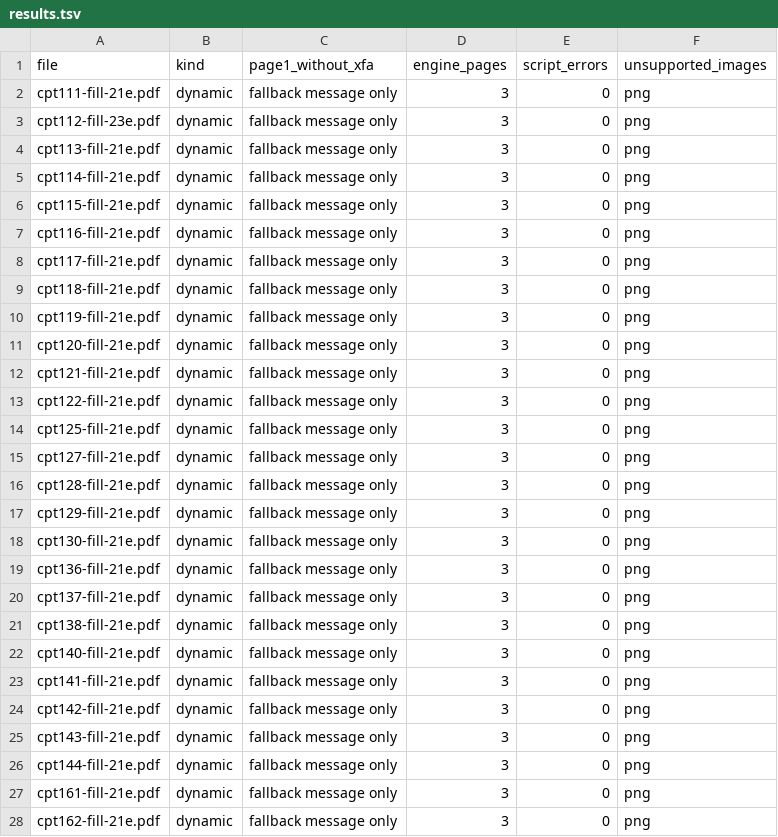
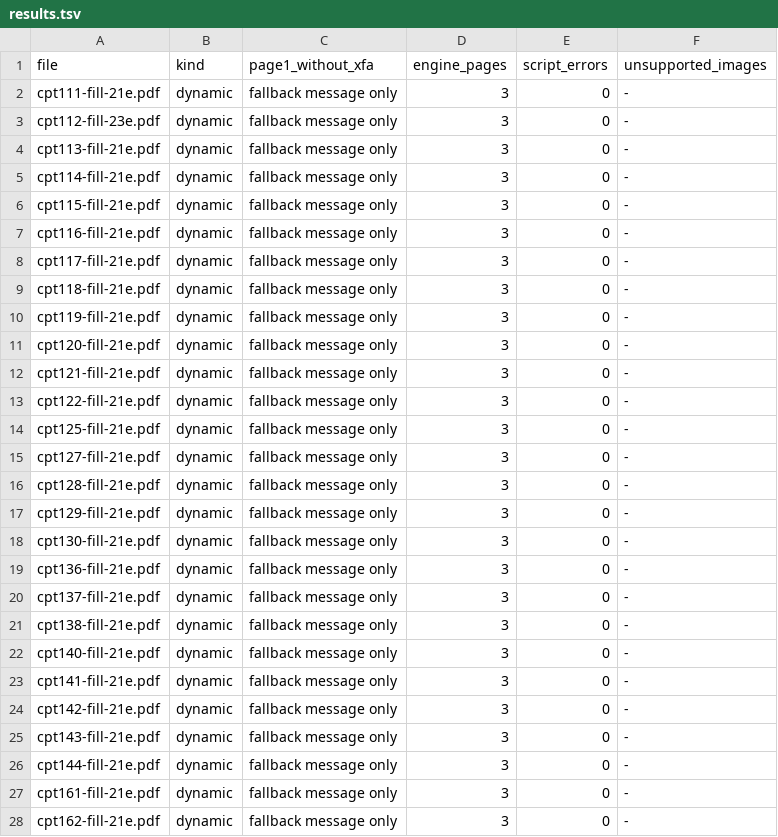
Before and after one commit to mminin/xfa-forms-linux, a TSV file: corpus/results.tsv, drawn as a sheet; only a part is shown; the diff covers the shown part only.

```diff
--- a/corpus/results.tsv
+++ b/corpus/results.tsv
@@ -1,28 +1,28 @@
 file	kind	page1_without_xfa	engine_pages	script_errors	unsupported_images
-cpt111-fill-21e.pdf	dynamic	fallback message only	3	0	png
-cpt112-fill-23e.pdf	dynamic	fallback message only	3	0	png
-cpt113-fill-21e.pdf	dynamic	fallback message only	3	0	png
-cpt114-fill-21e.pdf	dynamic	fallback message only	3	0	png
-cpt115-fill-21e.pdf	dynamic	fallback message only	3	0	png
-cpt116-fill-21e.pdf	dynamic	fallback message only	3	0	png
-cpt117-fill-21e.pdf	dynamic	fallback message only	3	0	png
-cpt118-fill-21e.pdf	dynamic	fallback message only	3	0	png
-cpt119-fill-21e.pdf	dynamic	fallback message only	3	0	png
-cpt120-fill-21e.pdf	dynamic	fallback message only	3	0	png
-cpt121-fill-21e.pdf	dynamic	fallback message only	3	0	png
-cpt122-fill-21e.pdf	dynamic	fallback message only	3	0	png
-cpt125-fill-21e.pdf	dynamic	fallback message only	3	0	png
-cpt127-fill-21e.pdf	dynamic	fallback message only	3	0	png
-cpt128-fill-21e.pdf	dynamic	fallback message only	3	0	png
-cpt129-fill-21e.pdf	dynamic	fallback message only	3	0	png
-cpt130-fill-21e.pdf	dynamic	fallback message only	3	0	png
-cpt136-fill-21e.pdf	dynamic	fallback message only	3	0	png
-cpt137-fill-21e.pdf	dynamic	fallback message only	3	0	png
-cpt138-fill-21e.pdf	dynamic	fallback message only	3	0	png
-cpt140-fill-21e.pdf	dynamic	fallback message only	3	0	png
-cpt141-fill-21e.pdf	dynamic	fallback message only	3	0	png
-cpt142-fill-21e.pdf	dynamic	fallback message only	3	0	png
-cpt143-fill-21e.pdf	dynamic	fallback message only	3	0	png
-cpt144-fill-21e.pdf	dynamic	fallback message only	3	0	png
-cpt161-fill-21e.pdf	dynamic	fallback message only	3	0	png
-cpt162-fill-21e.pdf	dynamic	fallback message only	3	0	png
+cpt111-fill-21e.pdf	dynamic	fallback message only	3	0	-
+cpt112-fill-23e.pdf	dynamic	fallback message only	3	0	-
+cpt113-fill-21e.pdf	dynamic	fallback message only	3	0	-
+cpt114-fill-21e.pdf	dynamic	fallback message only	3	0	-
+cpt115-fill-21e.pdf	dynamic	fallback message only	3	0	-
+cpt116-fill-21e.pdf	dynamic	fallback message only	3	0	-
+cpt117-fill-21e.pdf	dynamic	fallback message only	3	0	-
+cpt118-fill-21e.pdf	dynamic	fallback message only	3	0	-
+cpt119-fill-21e.pdf	dynamic	fallback message only	3	0	-
+cpt120-fill-21e.pdf	dynamic	fallback message only	3	0	-
+cpt121-fill-21e.pdf	dynamic	fallback message only	3	0	-
+cpt122-fill-21e.pdf	dynamic	fallback message only	3	0	-
+cpt125-fill-21e.pdf	dynamic	fallback message only	3	0	-
+cpt127-fill-21e.pdf	dynamic	fallback message only	3	0	-
+cpt128-fill-21e.pdf	dynamic	fallback message only	3	0	-
+cpt129-fill-21e.pdf	dynamic	fallback message only	3	0	-
+cpt130-fill-21e.pdf	dynamic	fallback message only	3	0	-
+cpt136-fill-21e.pdf	dynamic	fallback message only	3	0	-
+cpt137-fill-21e.pdf	dynamic	fallback message only	3	0	-
+cpt138-fill-21e.pdf	dynamic	fallback message only	3	0	-
+cpt140-fill-21e.pdf	dynamic	fallback message only	3	0	-
+cpt141-fill-21e.pdf	dynamic	fallback message only	3	0	-
+cpt142-fill-21e.pdf	dynamic	fallback message only	3	0	-
+cpt143-fill-21e.pdf	dynamic	fallback message only	3	0	-
+cpt144-fill-21e.pdf	dynamic	fallback message only	3	0	-
+cpt161-fill-21e.pdf	dynamic	fallback message only	3	0	-
+cpt162-fill-21e.pdf	dynamic	fallback message only	3	0	-
```
Also changed, not shown: 143 edited cells elsewhere in this file, 9 other files.
